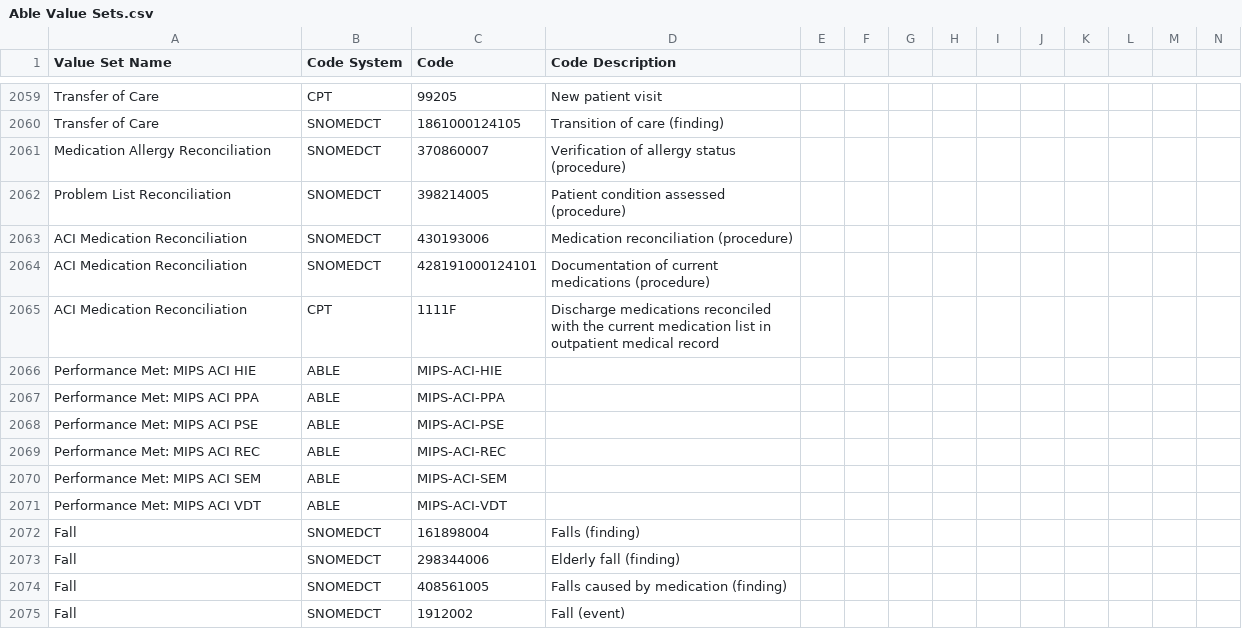
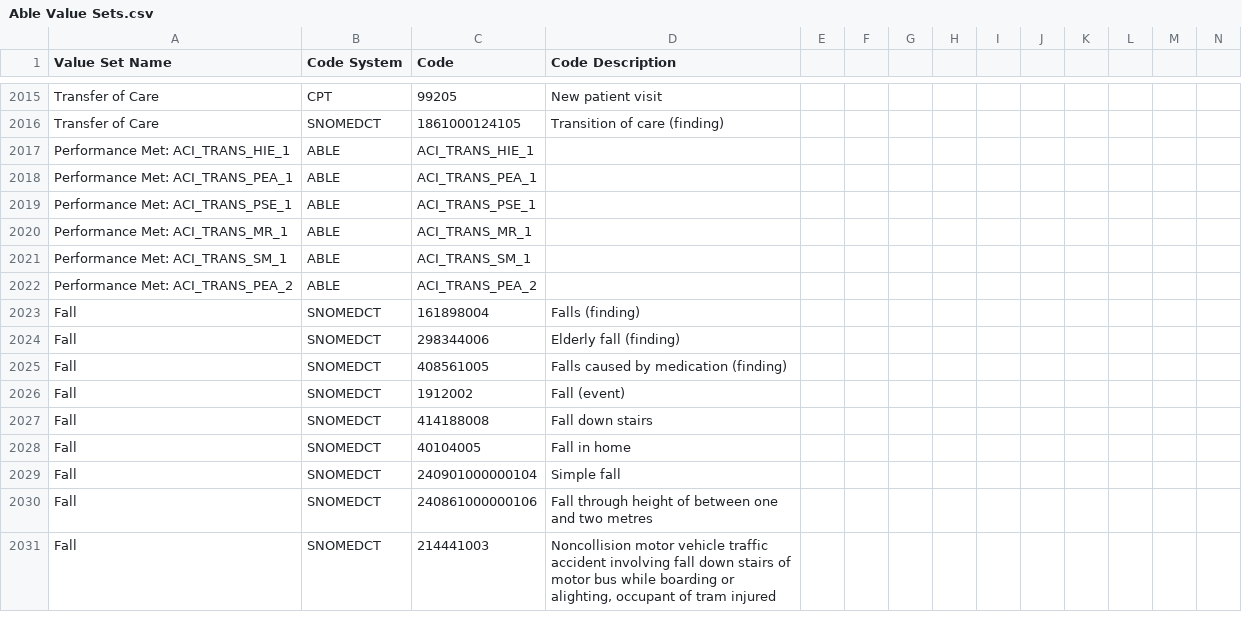
Before and after one commit to hpmsnell/measures, a CSV file: value_sets/Able Value Sets.csv, drawn as a sheet; only a part is shown, gaps mark what is left out; the shorter side is filled out with more unchanged rows; removed rows and columns are numbered as before the commit, all else as after; rows hold the shown columns only; the diff covers the shown part only; the diff names each change by its address in the sheet, - before the commit and + after, or states it on an @@ line.

Commit message:
Updated ACI custom code value sets

```diff
--- a/value_sets/Able Value Sets.csv
+++ b/value_sets/Able Value Sets.csv
-row 2061: Medication Allergy Reconciliation | SNOMEDCT | 370860007 | Verification of allergy status (procedure)
-row 2062: Problem List Reconciliation | SNOMEDCT | 398214005 | Patient condition assessed (procedure)
-row 2063: ACI Medication Reconciliation | SNOMEDCT | 430193006 | Medication reconciliation (procedure)
-row 2064: ACI Medication Reconciliation | SNOMEDCT | 428191000124101 | Documentation of current medications (procedure)
-row 2065: ACI Medication Reconciliation | CPT | 1111F | Discharge medications reconciled with the current medication list in outpatient medical record
-A2017 (Value Set Name): Performance Met: MIPS ACI HIE
+A2017 (Value Set Name): Performance Met: ACI_TRANS_HIE_1
-C2017 (Code): MIPS-ACI-HIE
+C2017 (Code): ACI_TRANS_HIE_1
-A2018 (Value Set Name): Performance Met: MIPS ACI PPA
+A2018 (Value Set Name): Performance Met: ACI_TRANS_PEA_1
-C2018 (Code): MIPS-ACI-PPA
+C2018 (Code): ACI_TRANS_PEA_1
-A2019 (Value Set Name): Performance Met: MIPS ACI PSE
+A2019 (Value Set Name): Performance Met: ACI_TRANS_PSE_1
-C2019 (Code): MIPS-ACI-PSE
+C2019 (Code): ACI_TRANS_PSE_1
-A2020 (Value Set Name): Performance Met: MIPS ACI REC
+A2020 (Value Set Name): Performance Met: ACI_TRANS_MR_1
-C2020 (Code): MIPS-ACI-REC
+C2020 (Code): ACI_TRANS_MR_1
-A2021 (Value Set Name): Performance Met: MIPS ACI SEM
+A2021 (Value Set Name): Performance Met: ACI_TRANS_SM_1
-C2021 (Code): MIPS-ACI-SEM
+C2021 (Code): ACI_TRANS_SM_1
-A2022 (Value Set Name): Performance Met: MIPS ACI VDT
+A2022 (Value Set Name): Performance Met: ACI_TRANS_PEA_2
-C2022 (Code): MIPS-ACI-VDT
+C2022 (Code): ACI_TRANS_PEA_2
```
Also changed, not shown: 44 removed rows elsewhere in this file, 18 other files.
